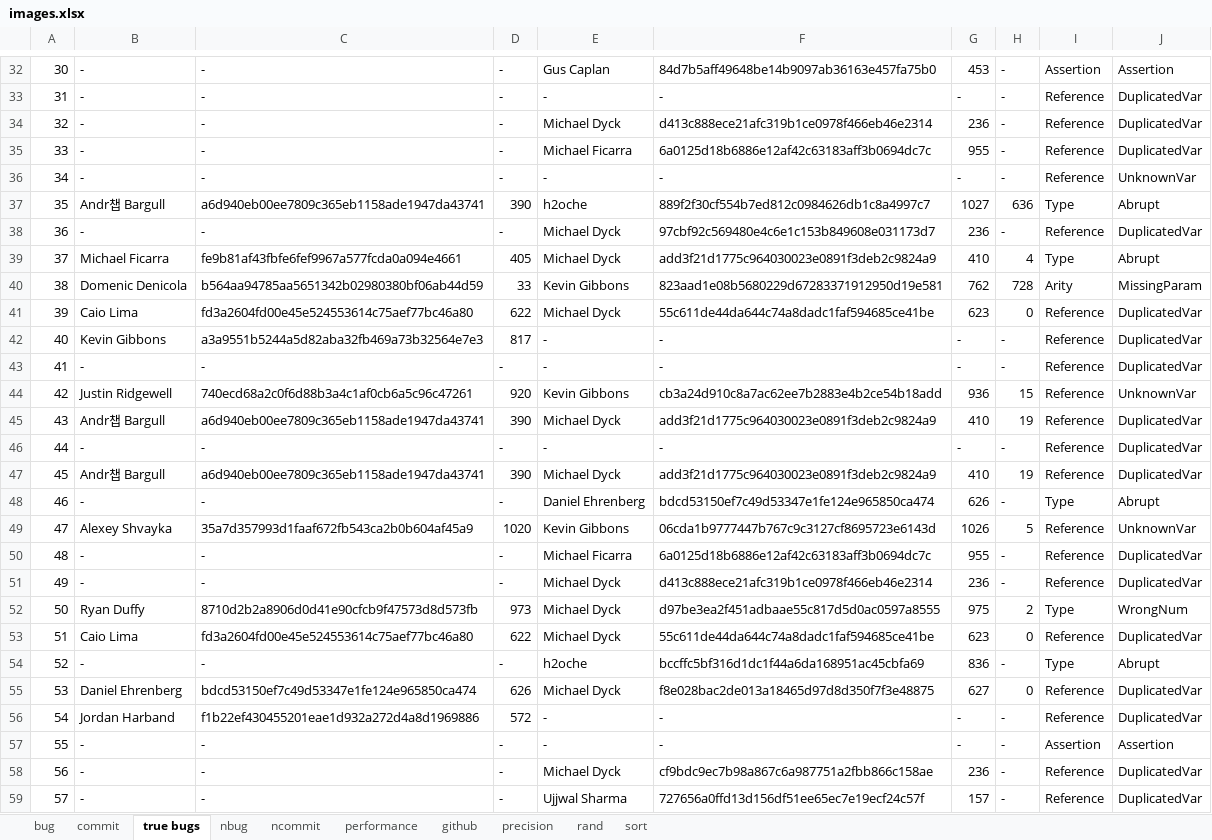
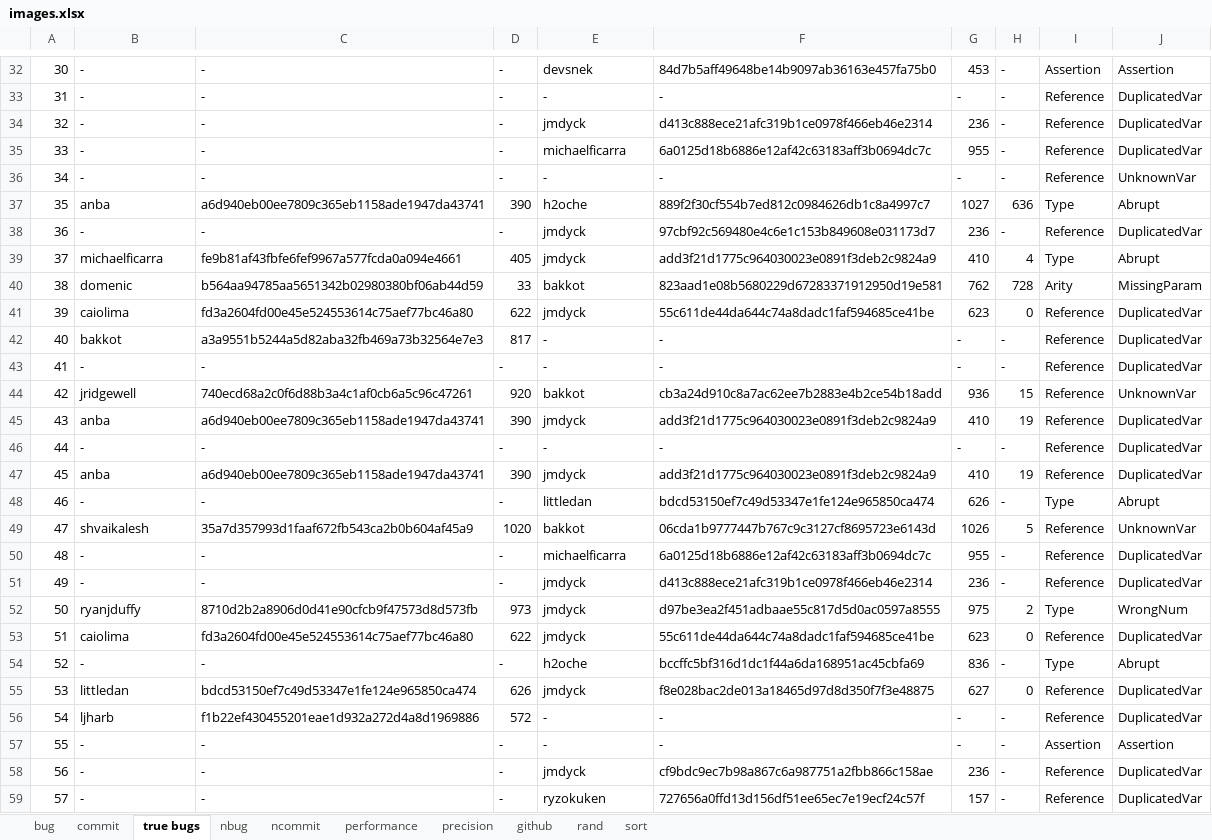
Before and after one commit to kaist-plrg/jiset, an Excel workbook: paper/ase21/img/images.xlsx, sheet true bugs, drawn as a sheet; only a part is shown, gaps mark what is left out; values as stored, in another font and other column widths than the file's, no borders; the diff covers the shown part only; the diff names each change by its address in the sheet, - before the commit and + after, or states it on an @@ line.

```diff
--- a/paper/ase21/img/images.xlsx (sheet true bugs)
+++ b/paper/ase21/img/images.xlsx (sheet true bugs)
@@ sheet tab order changed: bug | commit | true bugs | nbug | ncommit | performance | precision | github | rand | sort @@
-E32: Gus Caplan
+E32: devsnek
-E34: Michael Dyck
+E34: jmdyck
-E35: Michael Ficarra
+E35: michaelficarra
-B37: Andr챕 Bargull
+B37: anba
-E38:E39: Michael Dyck
+E38:E39: jmdyck
-B39: Michael Ficarra
+B39: michaelficarra
-B40: Domenic Denicola
+B40: domenic
-E40: Kevin Gibbons
+E40: bakkot
-B41: Caio Lima
+B41: caiolima
-E41: Michael Dyck
+E41: jmdyck
-B42: Kevin Gibbons
+B42: bakkot
-B44: Justin Ridgewell
+B44: jridgewell
-E44: Kevin Gibbons
+E44: bakkot
-B45: Andr챕 Bargull
+B45: anba
-E45: Michael Dyck
+E45: jmdyck
-B47: Andr챕 Bargull
+B47: anba
-E47: Michael Dyck
+E47: jmdyck
-E48: Daniel Ehrenberg
+E48: littledan
-B49: Alexey Shvayka
+B49: shvaikalesh
-E49: Kevin Gibbons
+E49: bakkot
-E50: Michael Ficarra
+E50: michaelficarra
-E51:E53: Michael Dyck
+E51:E53: jmdyck
-B52: Ryan Duffy
+B52: ryanjduffy
-B53: Caio Lima
+B53: caiolima
-B55: Daniel Ehrenberg
+B55: littledan
-E55: Michael Dyck
+E55: jmdyck
-B56: Jordan Harband
+B56: ljharb
-E58: Michael Dyck
+E58: jmdyck
-E59: Ujjwal Sharma
+E59: ryzokuken
```
Also changed, not shown: 78 edited cells and cell formats elsewhere in this sheet, sheet rand, sheet github, formulas that keep their value, charts or pictures.
